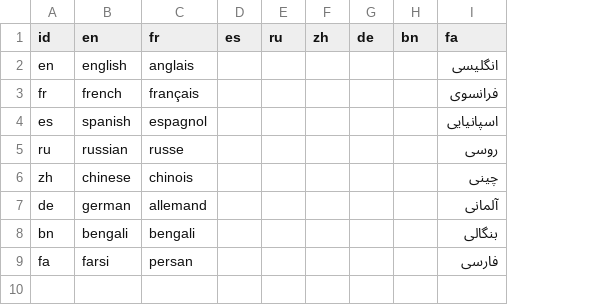
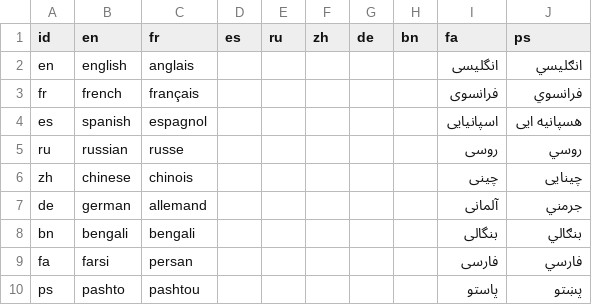
Before and after one commit to unep-grid/mapx, a CSV file: src/data/dict_languages.csv, drawn as a sheet; the diff names each change by its address in the sheet, - before the commit and + after, or states it on an @@ line.

```diff
--- a/src/data/dict_languages.csv
+++ b/src/data/dict_languages.csv
+column J (ps), rows 2-9: انګلیسي | فرانسوي | هسپانیه ایی | روسي | چینایی | جرمني | بنګالي | فارسي
+row 10: ps | pashto | pashtou |  |  |  |  |  | پاستو | پښتو
```
Also changed, not shown: src/data/dict_main.csv, 3 other files.
